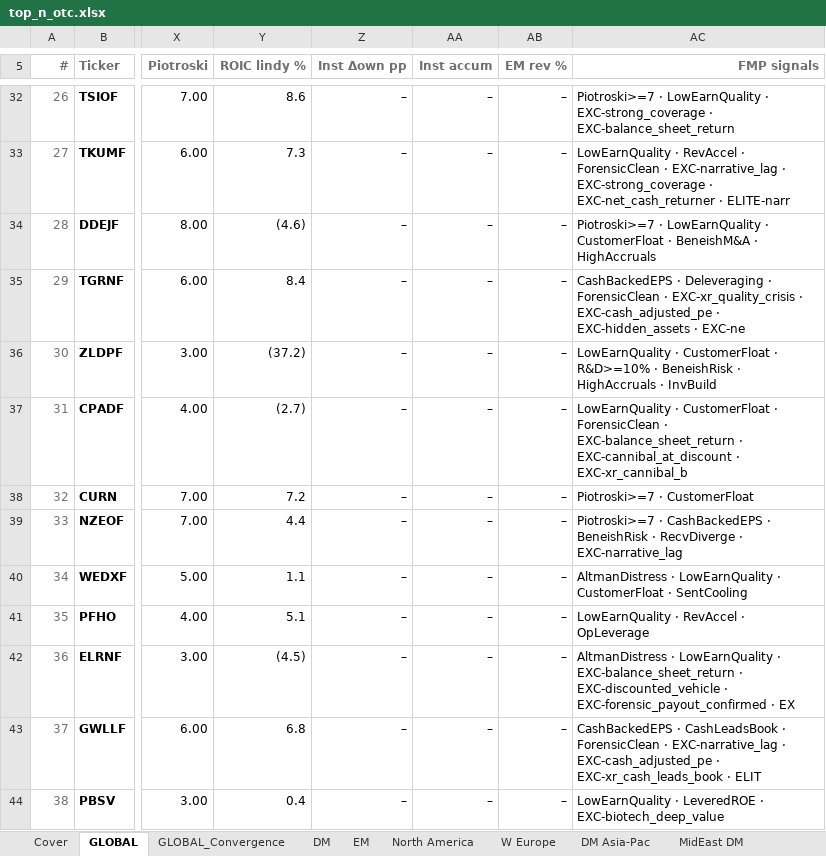
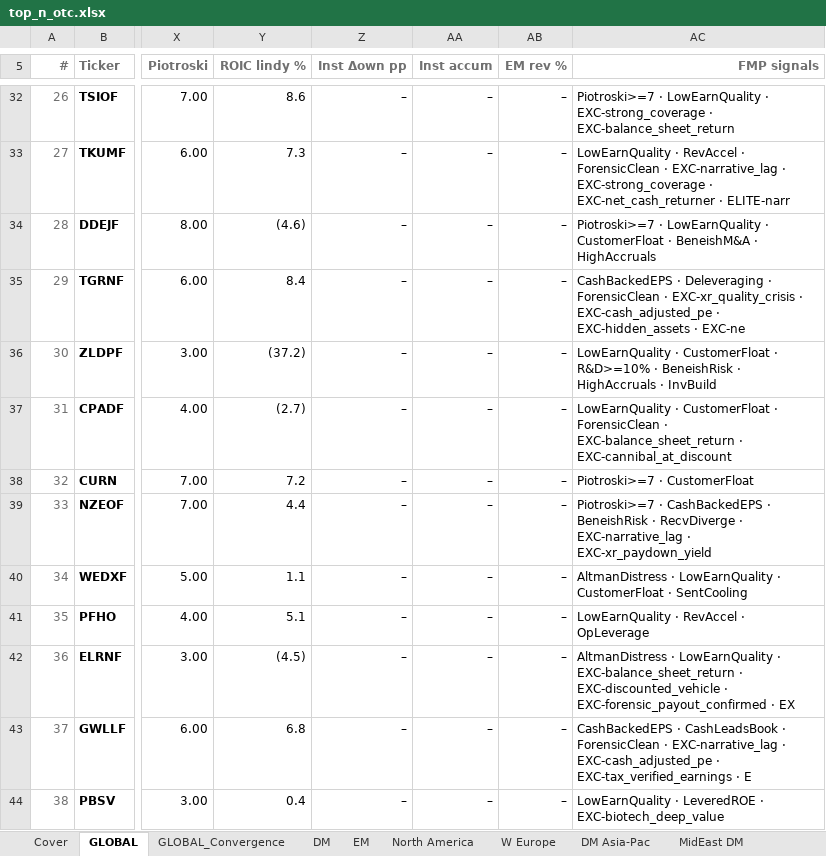
Before and after one commit to jupitersstring/cyclepapa, an Excel workbook: top_n_otc.xlsx, sheet GLOBAL, drawn as a sheet; only a part is shown, gaps mark what is left out; values as stored, in another font and other column widths than the file's, no borders; the diff covers the shown part only; the diff names each change by its address in the sheet, - before the commit and + after, or states it on an @@ line.

```diff
--- a/top_n_otc.xlsx (sheet GLOBAL)
+++ b/top_n_otc.xlsx (sheet GLOBAL)
-AC37 (FMP signals): …· EXC-cannibal_at_discount · EXC-xr_cannibal_b
+AC37 (FMP signals): …· EXC-cannibal_at_discount
-AC39 (FMP signals): …· EXC-narrative_lag
+AC39 (FMP signals): …· EXC-narrative_lag · EXC-xr_paydown_yield
-AC43 (FMP signals): …EXC-cash_adjusted_pe · EXC-xr_cash_leads_book · ELIT
+AC43 (FMP signals): …EXC-cash_adjusted_pe · EXC-tax_verified_earnings · E
```
Also changed, not shown: 36 edited cells elsewhere in this sheet, sheet GLOBAL_Convergence, sheet DM, sheet North America, sheet DM Asia-Pac, sheet EM, sheet EM Asia, 2 more sheets.
